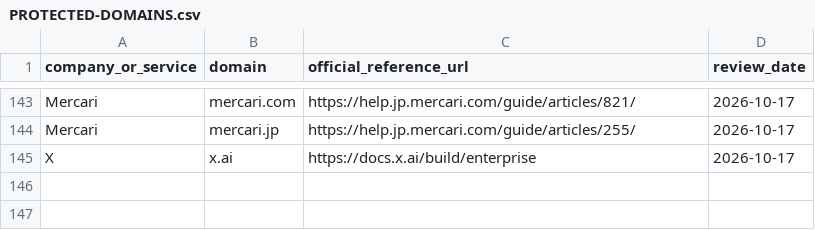
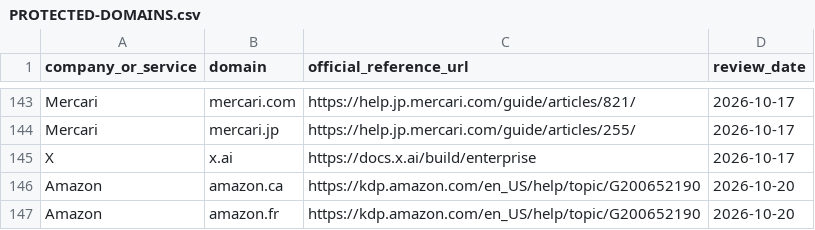
Before and after one commit to 46plus-gif/NoKiridding, a CSV file: en/PROTECTED-DOMAINS.csv, drawn as a sheet; only a part is shown, gaps mark what is left out; the diff names each change by its address in the sheet, - before the commit and + after, or states it on an @@ line.

```diff
--- a/en/PROTECTED-DOMAINS.csv
+++ b/en/PROTECTED-DOMAINS.csv
+row 146: Amazon | amazon.ca | https://kdp.amazon.com/en_US/help/topic/G200652190 | 2026-10-20
+row 147: Amazon | amazon.fr | https://kdp.amazon.com/en_US/help/topic/G200652190 | 2026-10-20
```
Also changed, not shown: ja/PROTECTED-DOMAINS.csv, 33 other files.
